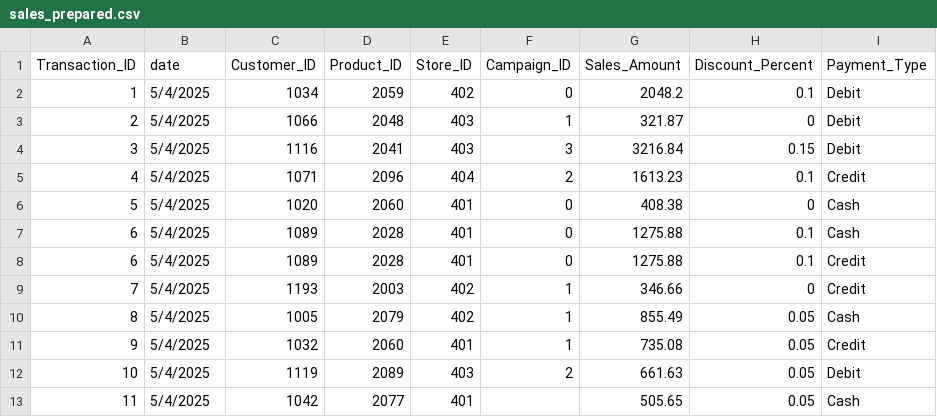
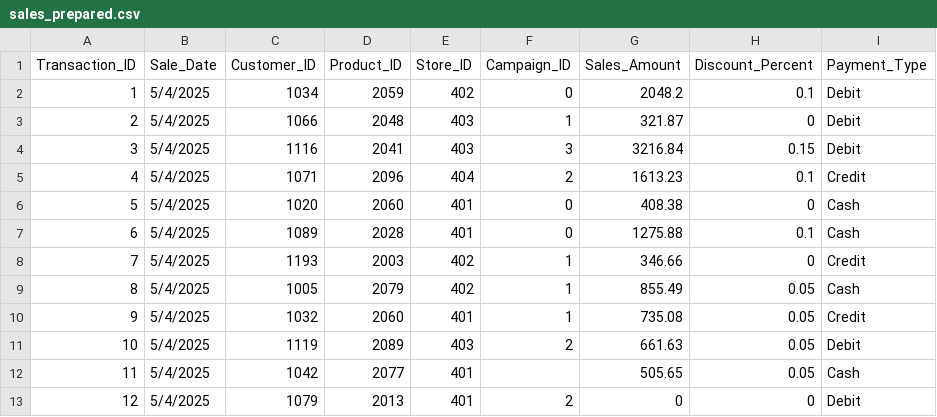
Before and after one commit to mes7dc/smart-store-gaines-m, a CSV file: data/prepared/sales_prepared.csv, drawn as a sheet; only a part is shown; the shorter side is filled out with more unchanged rows.

```diff
--- a/data/prepared/sales_prepared.csv
+++ b/data/prepared/sales_prepared.csv
@@ -1,2 +1,2 @@
-Transaction_ID,date,Customer_ID,Product_ID,Store_ID,Campaign_ID,Sales_Amount,Discount_Percent,Payment_Type
+Transaction_ID,Sale_Date,Customer_ID,Product_ID,Store_ID,Campaign_ID,Sales_Amount,Discount_Percent,Payment_Type
 1,5/4/2025,1034,2059,402,0,2048.2,0.1,Debit
@@ -7,3 +7,2 @@ Transaction_ID,date,Customer_ID,Product_ID,Store_ID,Campaign_ID,Sales_Amount,Dis
 6,5/4/2025,1089,2028,401,0,1275.88,0.1,Cash
-6,5/4/2025,1089,2028,401,0,1275.88,0.1,Credit
 7,5/4/2025,1193,2003,402,1,346.66,0,Credit
```
Also changed, not shown: data/prepared/products_prepared.csv, 8 other files.
